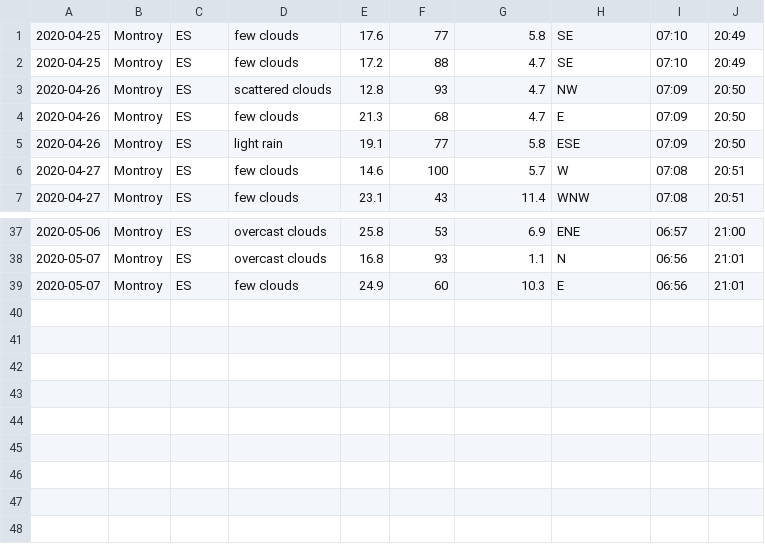
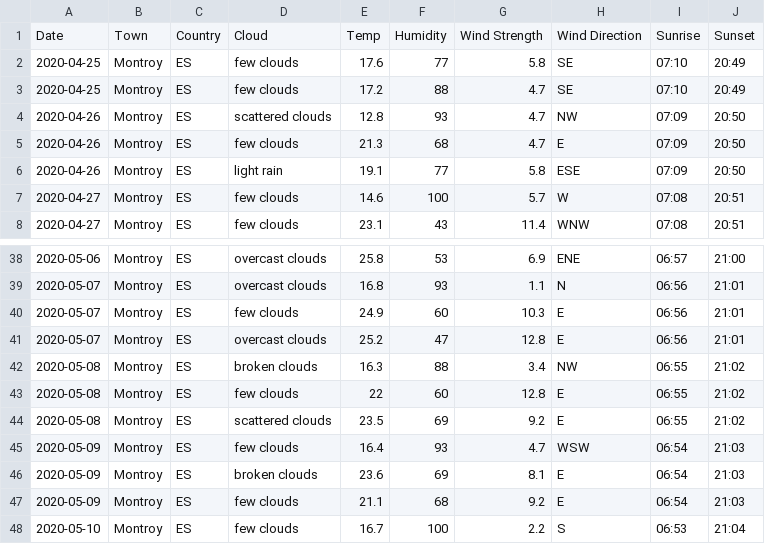
Before and after one commit to keithmillar/keithmillar, a CSV file: weather/weather.csv, drawn as a sheet; only a part is shown, gaps mark what is left out; the diff names each change by its address in the sheet, - before the commit and + after, or states it on an @@ line.

Commit message:
weather data

```diff
--- a/weather/weather.csv
+++ b/weather/weather.csv
+row 1: Date | Town | Country | Cloud | Temp | Humidity | Wind Strength | Wind Direction | Sunrise | Sunset
+row 41: 2020-05-07 | Montroy | ES | overcast clouds | 25.2 | 47 | 12.8 | E | 06:56 | 21:01
+row 42: 2020-05-08 | Montroy | ES | broken clouds | 16.3 | 88 | 3.4 | NW | 06:55 | 21:02
+row 43: 2020-05-08 | Montroy | ES | few clouds | 22 | 60 | 12.8 | E | 06:55 | 21:02
+row 44: 2020-05-08 | Montroy | ES | scattered clouds | 23.5 | 69 | 9.2 | E | 06:55 | 21:02
+row 45: 2020-05-09 | Montroy | ES | few clouds | 16.4 | 93 | 4.7 | WSW | 06:54 | 21:03
+row 46: 2020-05-09 | Montroy | ES | broken clouds | 23.6 | 69 | 8.1 | E | 06:54 | 21:03
+row 47: 2020-05-09 | Montroy | ES | few clouds | 21.1 | 68 | 9.2 | E | 06:54 | 21:03
+row 48: 2020-05-10 | Montroy | ES | few clouds | 16.7 | 100 | 2.2 | S | 06:53 | 21:04
```
